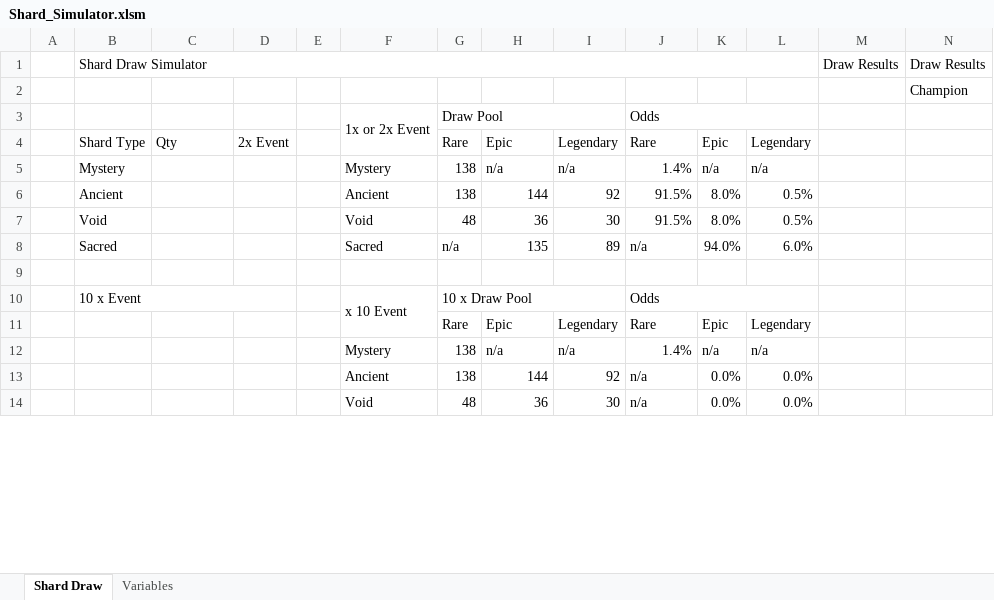
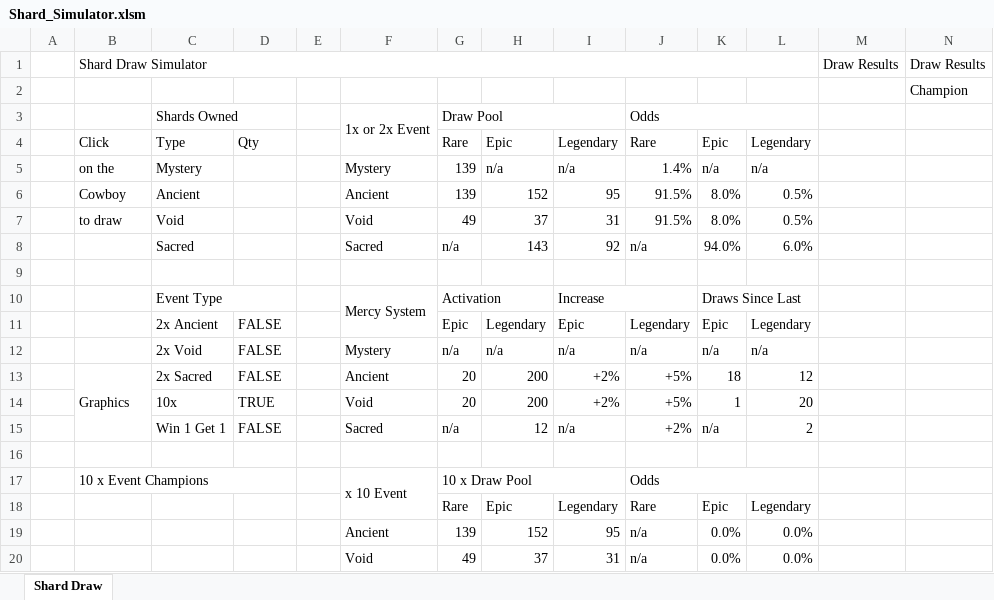
Before and after one commit to raidchamps/static-data, an Excel workbook: Shard_Simulator.xlsm, sheet Shard Draw, drawn as a sheet; only a part is shown; values as stored, in another font and other column widths than the file's, no cell formats; charts and pictures and conditional formats and table styles not drawn; removed rows and columns are numbered as before the commit, all else as after; rows hold the shown columns only; the diff covers the shown part only; the diff names each change by its address in the sheet, - before the commit and + after, or states it on an @@ line.

Commit message:
Update Shard_Simulator.xlsm

```diff
--- a/Shard_Simulator.xlsm (sheet Shard Draw)
+++ b/Shard_Simulator.xlsm (sheet Shard Draw)
@@ sheet tab hidden: Variables @@
-C3: (empty)
+C3: Shards Owned
+C3:D3 merged
-B4: Shard Type
+B4: Click
-C4: Qty
+C4: Type
-D4: 2x Event
+D4: Qty
-B5: Mystery
+B5: on the
-C5: (empty)
+C5: Mystery
-G5: 138
+G5: 139
-row 6:  | Ancient |  |  |  | Ancient | 138 | 144 | 92 | 91.5% | 8.0% | 0.5%
-row 7:  | Void |  |  |  | Void | 48 | 36 | 30 | 91.5% | 8.0% | 0.5%
+row 6:  | Cowboy | Ancient |  |  | Ancient | 139 | 152 | 95 | 91.5% | 8.0% | 0.5%
+row 7:  | to draw | Void |  |  | Void | 49 | 37 | 31 | 91.5% | 8.0% | 0.5%
-B8: Sacred
+B8: (empty)
-C8: (empty)
+C8: Sacred
-H8: 135
+H8: 143
-I8: 89
+I8: 92
+row 10:  |  | Event Type |  |  | Mercy System | Activation |  | Increase |  | Draws Since Last
+row 11:  |  | 2x Ancient | FALSE |  |  | Epic | Legendary | Epic | Legendary | Epic | Legendary
+row 12:  |  | 2x Void | FALSE |  | Mystery | n/a | n/a | n/a | n/a | n/a | n/a
+row 13:  | Graphics | 2x Sacred | FALSE |  | Ancient | 20 | 200 | +2% | +5% | 18 | 12
+row 14:  |  | 10x | TRUE |  | Void | 20 | 200 | +2% | +5% | 1 | 20
+row 15:  |  | Win 1 Get 1 | FALSE |  | Sacred | n/a | 12 | n/a | +2% | n/a | 2
+row 16: (empty)
-B17: 10 x Event
+B17: 10 x Event Champions
-row 12:  |  |  |  |  | Mystery | 138 | n/a | n/a | 1.4% | n/a | n/a
-G19: 138
+G19: 139
-H19: 144
+H19: 152
-I19: 92
+I19: 95
-G20: 48
+G20: 49
-H20: 36
+H20: 37
-I20: 30
+I20: 31
```
Also changed, not shown: 7 removed rows and 2 edited cells elsewhere in this sheet, cell formats, formulas that keep their value, charts or pictures.
